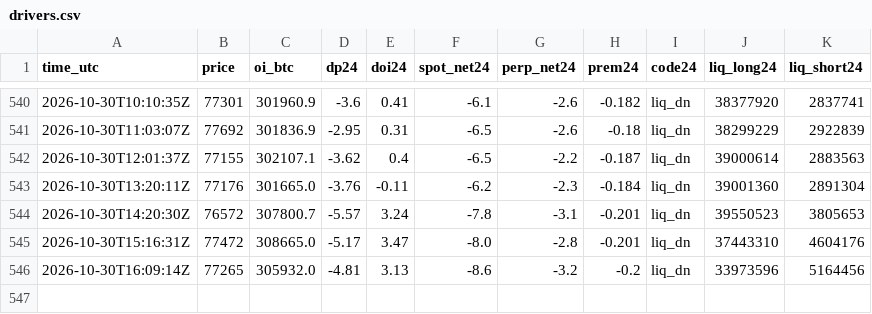
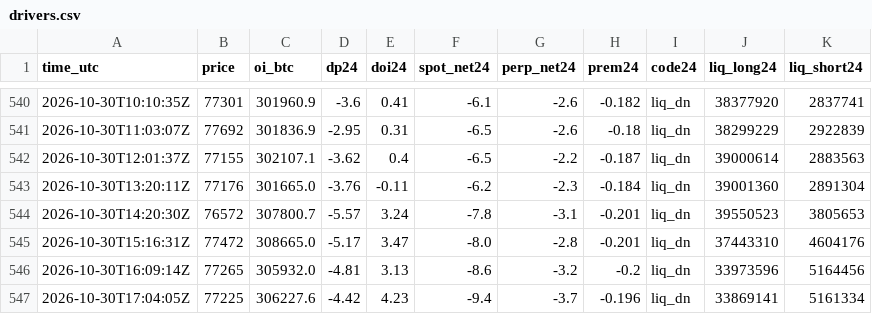
Before and after one commit to RinTue/sentiment, a CSV file: data/drivers.csv, drawn as a sheet; only a part is shown, gaps mark what is left out; the diff names each change by its address in the sheet, - before the commit and + after, or states it on an @@ line.

```diff
--- a/data/drivers.csv
+++ b/data/drivers.csv
+row 547: 2026-10-30T17:04:05Z | 77225 | 306227.6 | -4.42 | 4.23 | -9.4 | -3.7 | -0.196 | liq_dn | 33869141 | 5161334
```
Also changed, not shown: data/app_ranks.csv, data/composite.csv, 9 other files.
